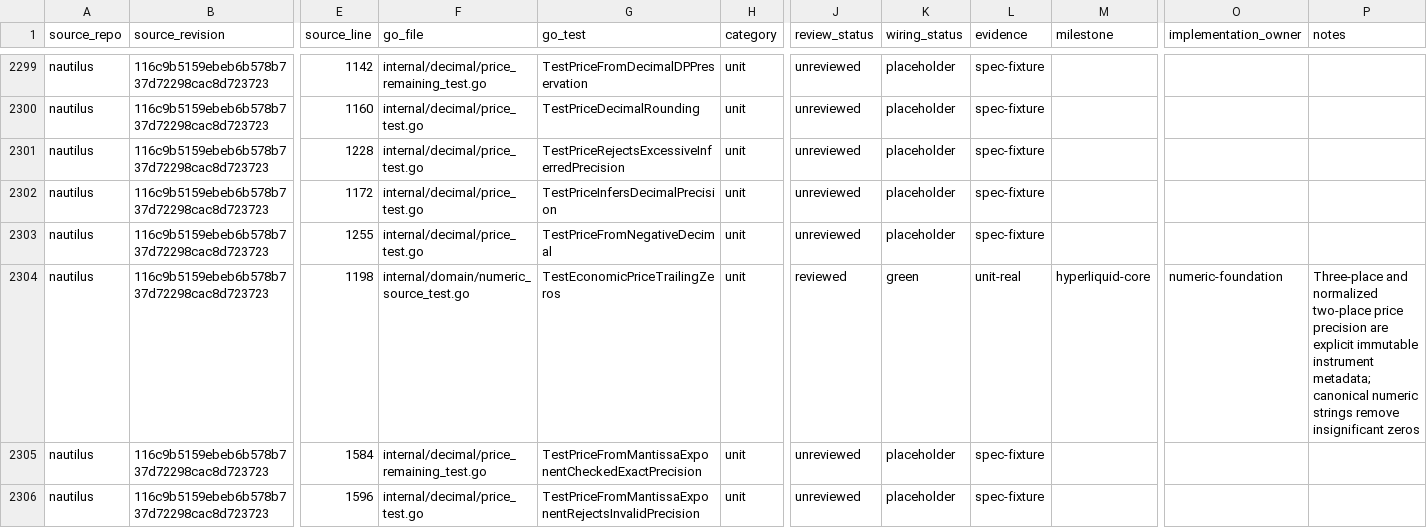
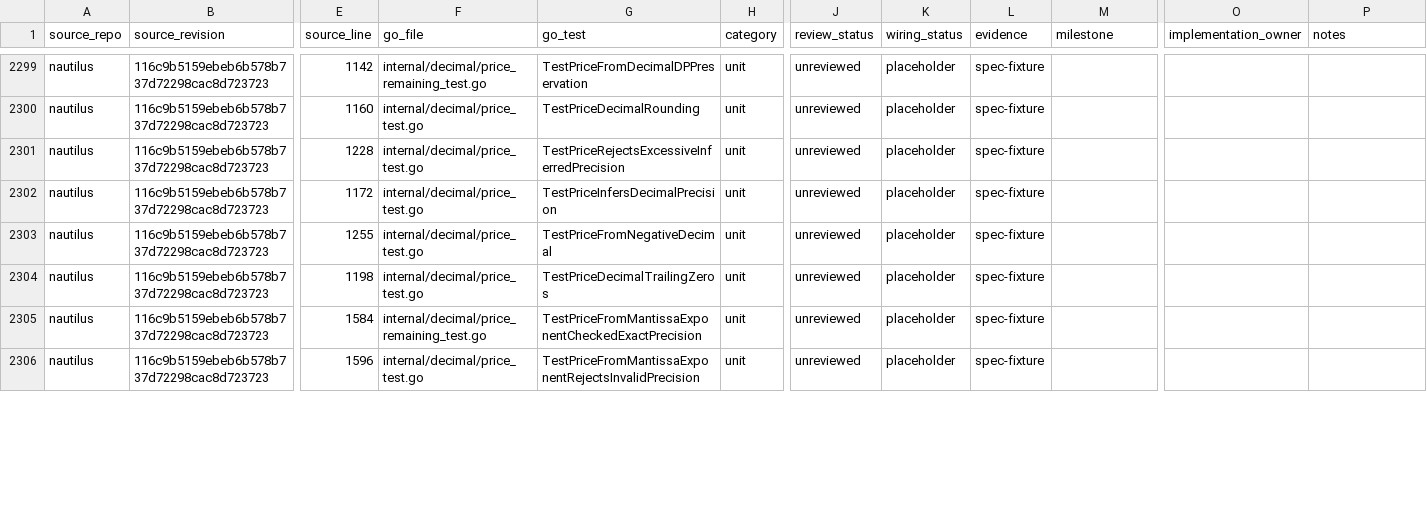
Before and after one commit to pbrazdil/platformgo, a CSV file: ports/test-port-map.csv, drawn as a sheet; only a part is shown, gaps mark what is left out; the diff covers the shown part only; the diff names each change by its address in the sheet, - before the commit and + after, or states it on an @@ line.

Commit message:
chore: defer numeric evidence promotion

```diff
--- a/ports/test-port-map.csv
+++ b/ports/test-port-map.csv
-F2304 (go_file): internal/domain/numeric_source_test.go
+F2304 (go_file): internal/decimal/price_test.go
-G2304 (go_test): TestEconomicPriceTrailingZeros
+G2304 (go_test): TestPriceDecimalTrailingZeros
-J2304 (review_status): reviewed
+J2304 (review_status): unreviewed
-K2304 (wiring_status): green
+K2304 (wiring_status): placeholder
-L2304 (evidence): unit-real
+L2304 (evidence): spec-fixture
-M2304 (milestone): hyperliquid-core
+M2304 (milestone): (empty)
-O2304 (implementation_owner): numeric-foundation
+O2304 (implementation_owner): (empty)
-P2304 (notes): Three-place and normalized two-place price precision are explicit immutable instrument metadata; canonical numeric strings remove insignificant zeros
+P2304 (notes): (empty)
```
Also changed, not shown: 32 edited cells elsewhere in this file, 1 other file.
